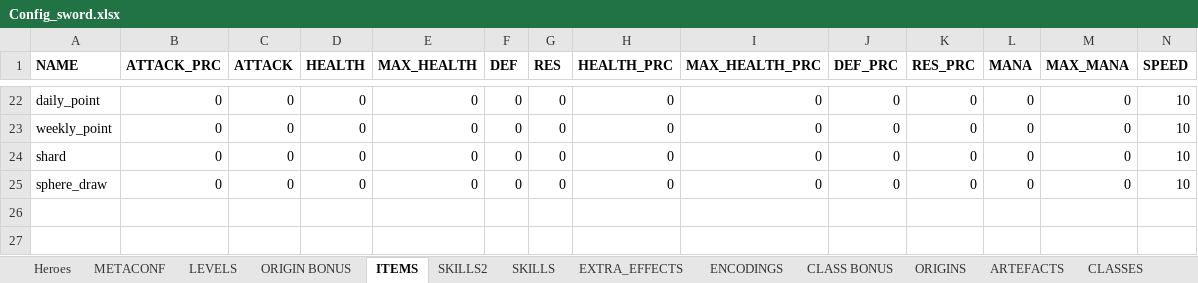
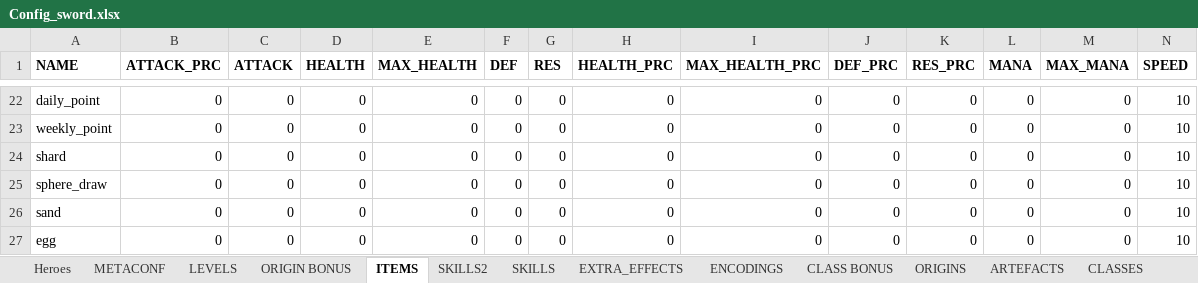
Before and after one commit to uberbax/AllForOne, an Excel workbook: Assets/StreamingAssets/Config_sword.xlsx, sheet ITEMS, drawn as a sheet; only a part is shown, gaps mark what is left out; values as stored, in another font and other column widths than the file's, no borders; rows hold the shown columns only; the diff names each change by its address in the sheet, - before the commit and + after, or states it on an @@ line.

```diff
--- a/Assets/StreamingAssets/Config_sword.xlsx (sheet ITEMS)
+++ b/Assets/StreamingAssets/Config_sword.xlsx (sheet ITEMS)
+row 26: sand | 0 | 0 | 0 | 0 | 0 | 0 | 0 | 0 | 0 | 0 | 0 | 0 | 10
+row 27: egg | 0 | 0 | 0 | 0 | 0 | 0 | 0 | 0 | 0 | 0 | 0 | 0 | 10
```
Also changed, not shown: sheet DYNAMIC_ID, 20 other files.
